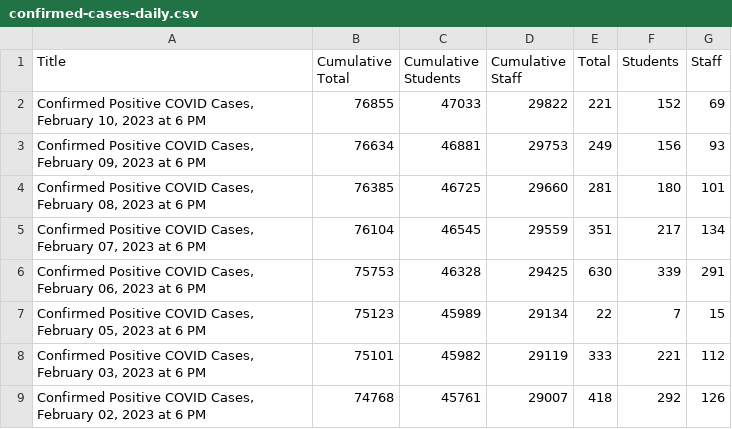
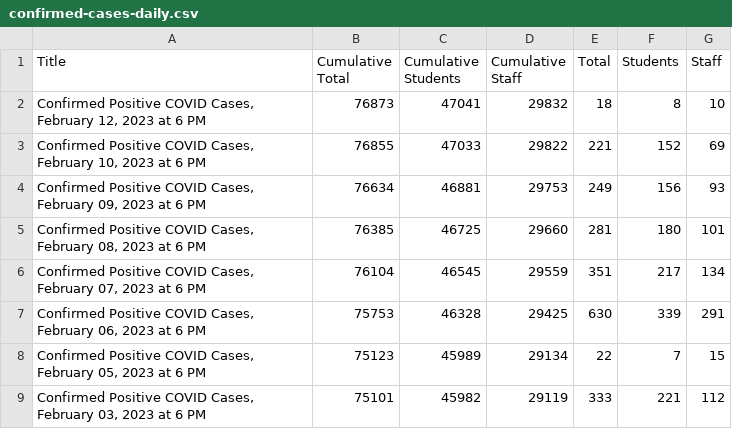
Before and after one commit to couchand/nyc-doe-covid-interventions, a CSV file: csv/confirmed-cases-daily.csv, drawn as a sheet; only a part is shown; the shorter side is filled out with more unchanged rows; the diff names each change by its address in the sheet, - before the commit and + after, or states it on an @@ line.

```diff
--- a/csv/confirmed-cases-daily.csv
+++ b/csv/confirmed-cases-daily.csv
+row 2: Confirmed Positive COVID Cases, February 12, 2023 at 6 PM | 76873 | 47041 | 29832 | 18 | 8 | 10
```
Also changed, not shown: csv/actions-charter.csv, csv/actions.csv, 1 other file.
